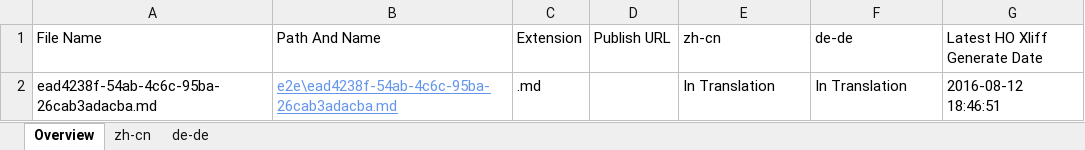
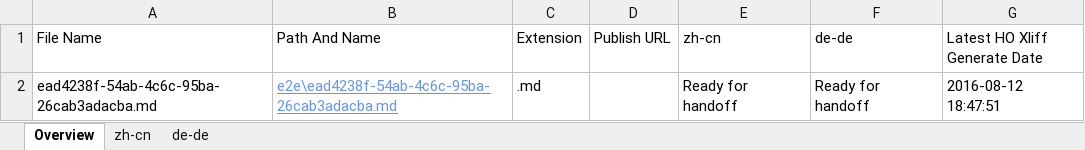
Before and after one commit to OpenLocalizationTestOrg/olhandback-e2e, an Excel workbook: ol-handback/OpenLocalizationTestOrg/oltest/ci/localization-status.xlsx, sheet Overview, drawn as a sheet; values as stored, in another font and other column widths than the file's, no borders; table styles not drawn; the diff names each change by its address in the sheet, - before the commit and + after, or states it on an @@ line.

Commit message:
Generate Report for Handoff

```diff
--- a/ol-handback/OpenLocalizationTestOrg/oltest/ci/localization-status.xlsx (sheet Overview)
+++ b/ol-handback/OpenLocalizationTestOrg/oltest/ci/localization-status.xlsx (sheet Overview)
-E2 (zh-cn): In Translation
+E2 (zh-cn): Ready for handoff
-F2 (de-de): In Translation
+F2 (de-de): Ready for handoff
-G2 (Latest HO Xliff Generate Date): 2016-08-12 18:46:51
+G2 (Latest HO Xliff Generate Date): 2016-08-12 18:47:51
```
Also changed, not shown: sheet zh-cn, sheet de-de.
